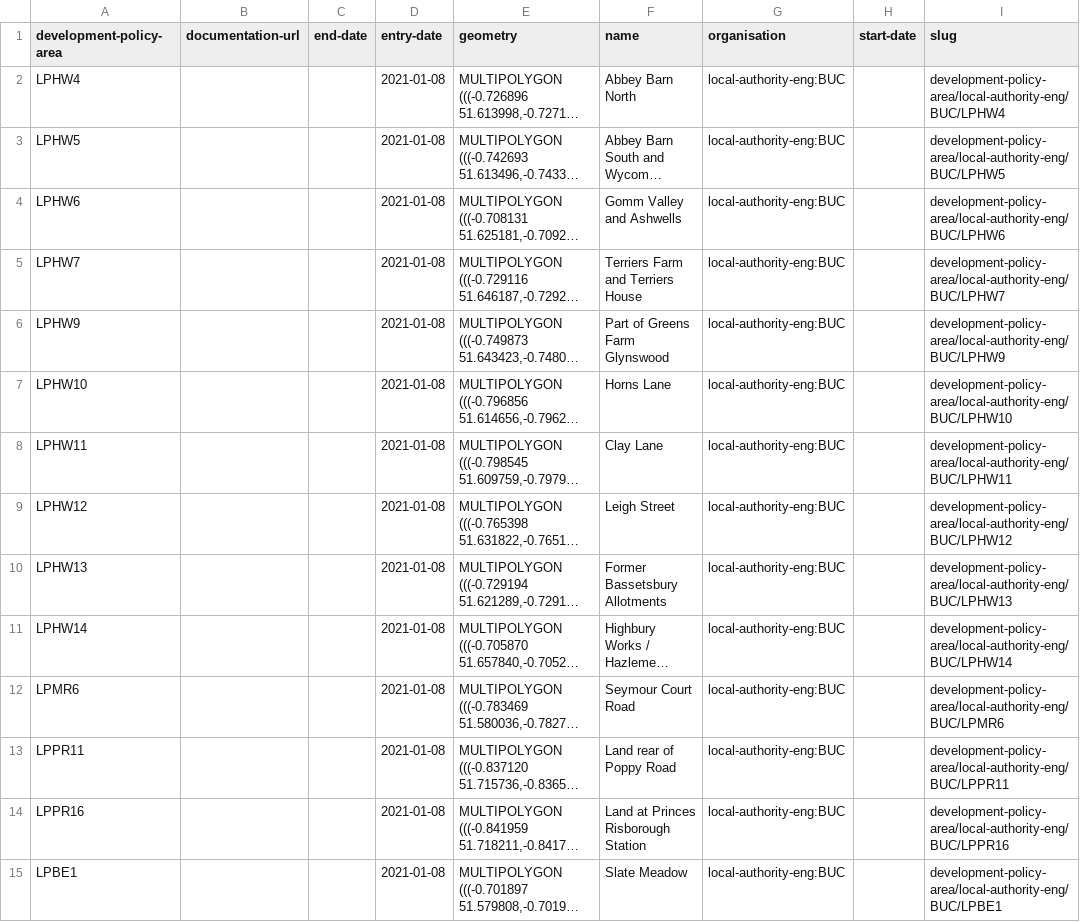
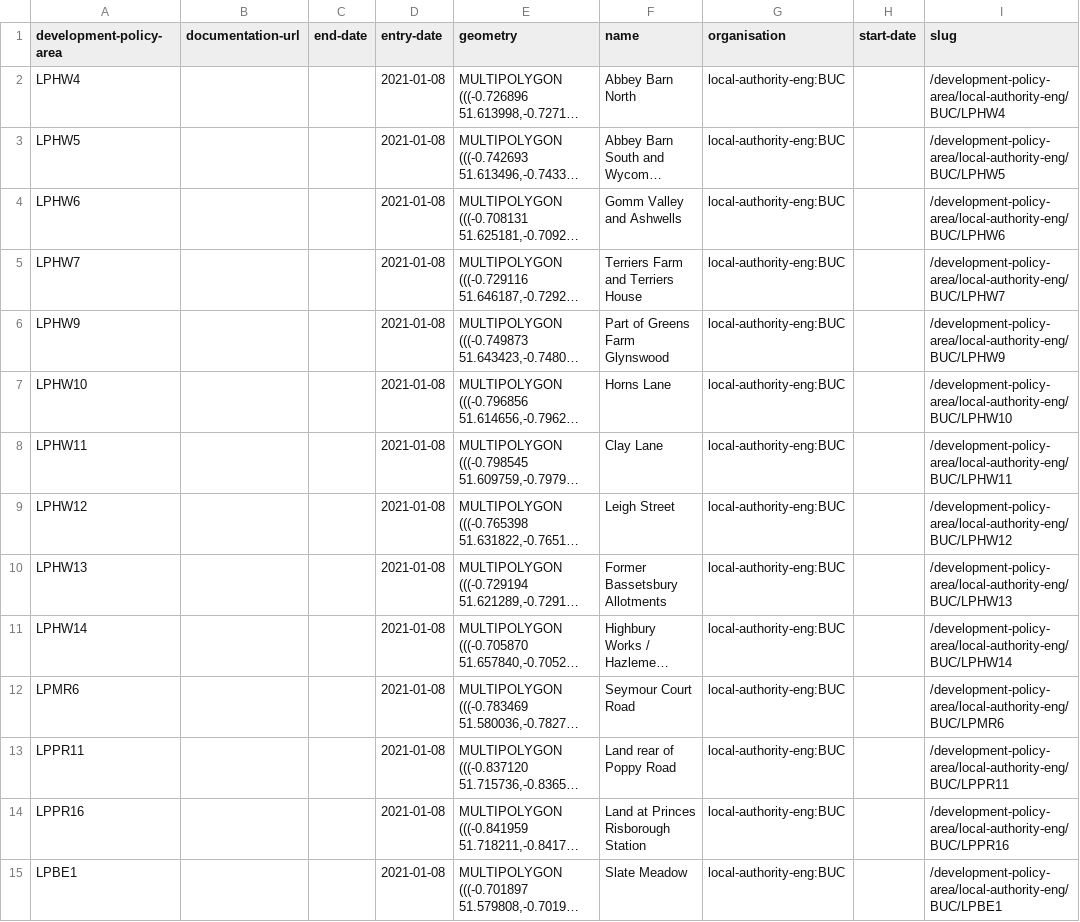
Before and after one commit to digital-land-attic/development-policy-area-collection, a CSV file: transformed/development-policy-area/440c5c1392fda63f7c274768359741151560c2b696f1a38a3083cc7dca435958.csv, drawn as a sheet; only a part is shown; long unchanged cells end in …; the diff covers the shown part only; the diff names each change by its address in the sheet, - before the commit and + after, or states it on an @@ line.

```diff
--- a/transformed/development-policy-area/440c5c1392fda63f7c274768359741151560c2b696f1a38a3083cc7dca435958.csv
+++ b/transformed/development-policy-area/440c5c1392fda63f7c274768359741151560c2b696f1a38a3083cc7dca435958.csv
-I2 (slug): development-policy-area/local-authority-eng/BUC/LPHW4
+I2 (slug): /development-policy-area/local-authority-eng/BUC/LPHW4
-I3 (slug): development-policy-area/local-authority-eng/BUC/LPHW5
+I3 (slug): /development-policy-area/local-authority-eng/BUC/LPHW5
-I4 (slug): development-policy-area/local-authority-eng/BUC/LPHW6
+I4 (slug): /development-policy-area/local-authority-eng/BUC/LPHW6
-I5 (slug): development-policy-area/local-authority-eng/BUC/LPHW7
+I5 (slug): /development-policy-area/local-authority-eng/BUC/LPHW7
-I6 (slug): development-policy-area/local-authority-eng/BUC/LPHW9
+I6 (slug): /development-policy-area/local-authority-eng/BUC/LPHW9
-I7 (slug): development-policy-area/local-authority-eng/BUC/LPHW10
+I7 (slug): /development-policy-area/local-authority-eng/BUC/LPHW10
-I8 (slug): development-policy-area/local-authority-eng/BUC/LPHW11
+I8 (slug): /development-policy-area/local-authority-eng/BUC/LPHW11
-I9 (slug): development-policy-area/local-authority-eng/BUC/LPHW12
+I9 (slug): /development-policy-area/local-authority-eng/BUC/LPHW12
-I10 (slug): development-policy-area/local-authority-eng/BUC/LPHW13
+I10 (slug): /development-policy-area/local-authority-eng/BUC/LPHW13
-I11 (slug): development-policy-area/local-authority-eng/BUC/LPHW14
+I11 (slug): /development-policy-area/local-authority-eng/BUC/LPHW14
-I12 (slug): development-policy-area/local-authority-eng/BUC/LPMR6
+I12 (slug): /development-policy-area/local-authority-eng/BUC/LPMR6
-I13 (slug): development-policy-area/local-authority-eng/BUC/LPPR11
+I13 (slug): /development-policy-area/local-authority-eng/BUC/LPPR11
-I14 (slug): development-policy-area/local-authority-eng/BUC/LPPR16
+I14 (slug): /development-policy-area/local-authority-eng/BUC/LPPR16
-I15 (slug): development-policy-area/local-authority-eng/BUC/LPBE1
+I15 (slug): /development-policy-area/local-authority-eng/BUC/LPBE1
```
Also changed, not shown: 32 edited cells elsewhere in this file, dataset/development-policy-area.csv, transformed/development-policy-area/1b482d0f57d12f6b3d1e77b040cb28bd47cde5768441422260b4aa6d8812be20.csv, 11 other files.
